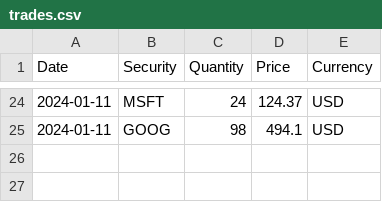
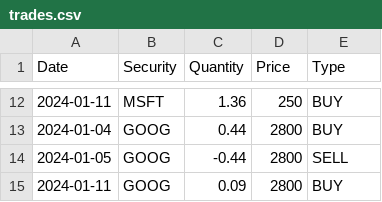
Before and after one commit to Ankitarora54/ai_anomaly_vite_node_advanced_ui, a CSV file: frontend/sample/trades.csv, drawn as a sheet; only a part is shown, gaps mark what is left out; the diff covers the shown part only.

```diff
--- a/frontend/sample/trades.csv
+++ b/frontend/sample/trades.csv
@@ -1 +1 @@
-Date,Security,Quantity,Price,Currency
+Date,Security,Quantity,Price,Type
@@ -24,2 +12,4 @@ Date,Security,Quantity,Price,Currency
-2024-01-11,MSFT,24,124.37,USD
-2024-01-11,GOOG,98,494.1,USD
+2024-01-11,MSFT,1.36,250,BUY
+2024-01-04,GOOG,0.44,2800,BUY
+2024-01-05,GOOG,-0.44,2800,SELL
+2024-01-11,GOOG,0.09,2800,BUY
```
Also changed, not shown: 7 added rows, 19 removed rows and 9 edited cells elsewhere in this file, frontend/sample/cash.csv, frontend/sample/fx_rates.csv, 2 other files.
